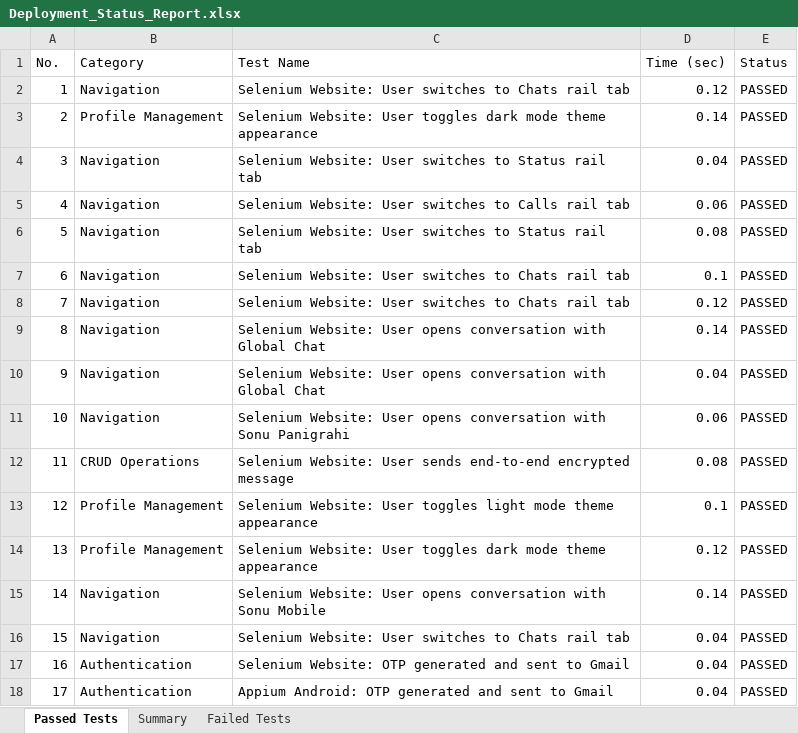
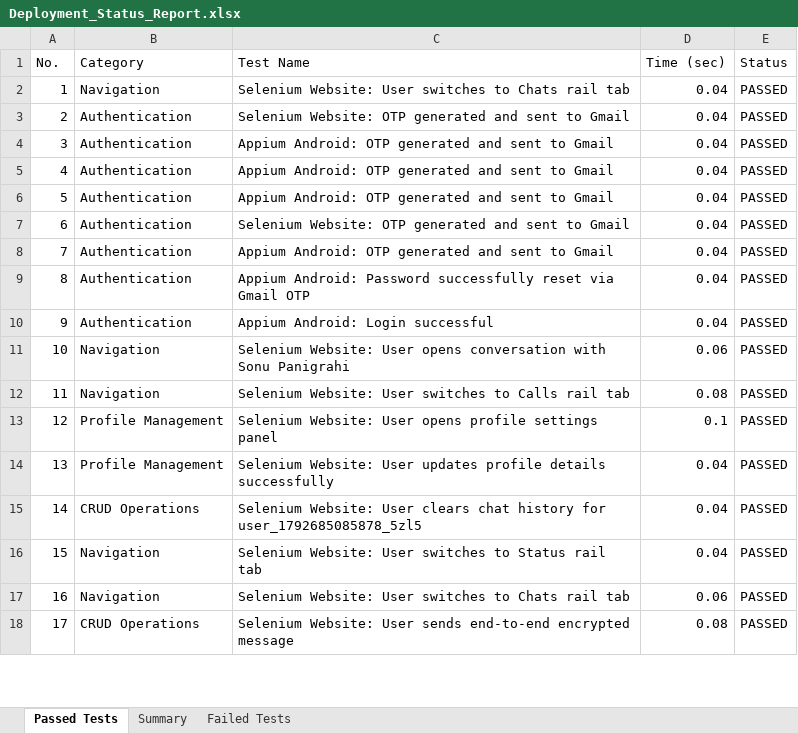
Before and after one commit to sonu15442/SecureChat, an Excel workbook: Test Cases/Deployment_Status_Report.xlsx, sheet Passed Tests, drawn as a sheet; only a part is shown; values as stored, in another font and other column widths than the file's, no borders; the diff covers the shown part only; the diff names each change by its address in the sheet, - before the commit and + after, or states it on an @@ line.

```diff
--- a/Test Cases/Deployment_Status_Report.xlsx (sheet Passed Tests)
+++ b/Test Cases/Deployment_Status_Report.xlsx (sheet Passed Tests)
-D2 (Time (sec)): 0.12
+D2 (Time (sec)): 0.04
-B3 (Category): Profile Management
+B3 (Category): Authentication
-C3 (Test Name): Selenium Website: User toggles dark mode theme appearance
+C3 (Test Name): Selenium Website: OTP generated and sent to Gmail
-D3 (Time (sec)): 0.14
+D3 (Time (sec)): 0.04
-B4:B10 (Category): Navigation
+B4:B10 (Category): Authentication
-C4 (Test Name): Selenium Website: User switches to Status rail tab
+C4 (Test Name): Appium Android: OTP generated and sent to Gmail
-C5 (Test Name): Selenium Website: User switches to Calls rail tab
+C5 (Test Name): Appium Android: OTP generated and sent to Gmail
-D5 (Time (sec)): 0.06
+D5 (Time (sec)): 0.04
-C6 (Test Name): Selenium Website: User switches to Status rail tab
+C6 (Test Name): Appium Android: OTP generated and sent to Gmail
-D6 (Time (sec)): 0.08
+D6 (Time (sec)): 0.04
-C7 (Test Name): Selenium Website: User switches to Chats rail tab
+C7 (Test Name): Selenium Website: OTP generated and sent to Gmail
-D7 (Time (sec)): 0.1
+D7 (Time (sec)): 0.04
-C8 (Test Name): Selenium Website: User switches to Chats rail tab
+C8 (Test Name): Appium Android: OTP generated and sent to Gmail
-D8 (Time (sec)): 0.12
+D8 (Time (sec)): 0.04
-C9 (Test Name): Selenium Website: User opens conversation with Global Chat
+C9 (Test Name): Appium Android: Password successfully reset via Gmail OTP
-D9 (Time (sec)): 0.14
+D9 (Time (sec)): 0.04
-C10 (Test Name): Selenium Website: User opens conversation with Global Chat
+C10 (Test Name): Appium Android: Login successful
-B12 (Category): CRUD Operations
+B12 (Category): Navigation
-C12 (Test Name): …Website: User sends end-to-end encrypted message
+C12 (Test Name): …Website: User switches to Calls rail tab
-C13 (Test Name): …Website: User toggles light mode theme appearance
+C13 (Test Name): …Website: User opens profile settings panel
-C14 (Test Name): …Website: User toggles dark mode theme appearance
+C14 (Test Name): …Website: User updates profile details successfully
-D14 (Time (sec)): 0.12
+D14 (Time (sec)): 0.04
-B15 (Category): Navigation
+B15 (Category): CRUD Operations
-C15 (Test Name): …Website: User opens conversation with Sonu Mobile
+C15 (Test Name): …Website: User clears chat history for user_1792685085878_5zl5
-D15 (Time (sec)): 0.14
+D15 (Time (sec)): 0.04
-C16 (Test Name): …switches to Chats rail tab
+C16 (Test Name): …switches to Status rail tab
-B17 (Category): Authentication
+B17 (Category): Navigation
-C17 (Test Name): Selenium Website: OTP generated and sent to Gmail
+C17 (Test Name): Selenium Website: User switches to Chats rail tab
-D17 (Time (sec)): 0.04
+D17 (Time (sec)): 0.06
-B18 (Category): Authentication
+B18 (Category): CRUD Operations
-C18 (Test Name): Appium Android: OTP generated and sent to Gmail
+C18 (Test Name): Selenium Website: User sends end-to-end encrypted message
-D18 (Time (sec)): 0.04
+D18 (Time (sec)): 0.08
```
Also changed, not shown: 415 edited cells elsewhere in this sheet, Test Cases/Appium_Test_Report.xlsx, Test Cases/Load_Test_Report.xlsx, 22 other files.
